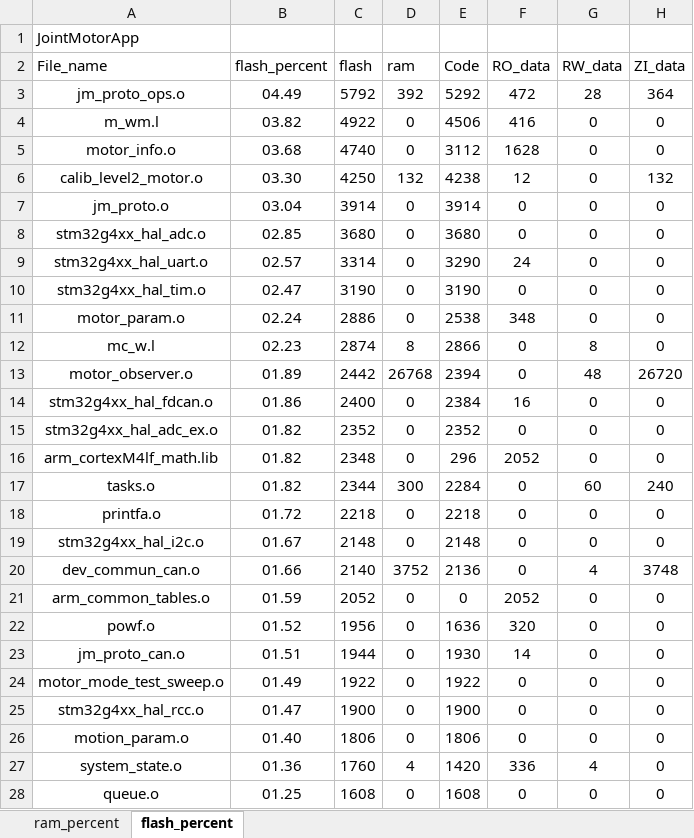
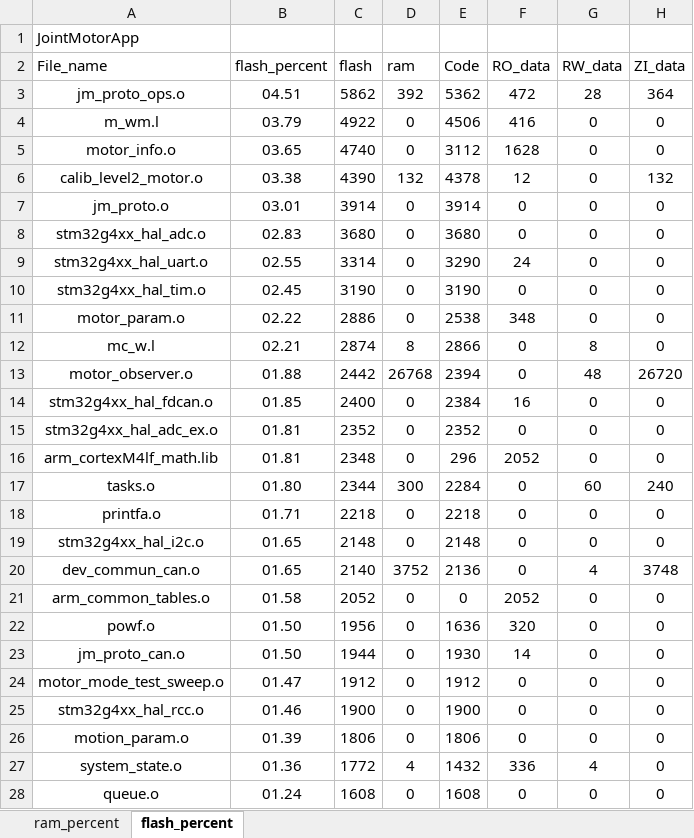
Before and after one commit to DalinYYYY/JM-App, an Excel workbook: Board/V1/MDK-ARM/JointMotorApp_analysis.xlsx, sheet flash_percent, drawn as a sheet; only a part is shown; values as stored, in another font and other column widths than the file's, no borders; charts and pictures and table styles not drawn; the diff covers the shown part only; the diff names each change by its address in the sheet, - before the commit and + after, or states it on an @@ line.

```diff
--- a/Board/V1/MDK-ARM/JointMotorApp_analysis.xlsx (sheet flash_percent)
+++ b/Board/V1/MDK-ARM/JointMotorApp_analysis.xlsx (sheet flash_percent)
-B3 (flash_percent): 04.49
+B3 (flash_percent): 04.51
-C3 (flash): 5792
+C3 (flash): 5862
-E3 (Code): 5292
+E3 (Code): 5362
-B4 (flash_percent): 03.82
+B4 (flash_percent): 03.79
-B5 (flash_percent): 03.68
+B5 (flash_percent): 03.65
-B6 (flash_percent): 03.30
+B6 (flash_percent): 03.38
-C6 (flash): 4250
+C6 (flash): 4390
-E6 (Code): 4238
+E6 (Code): 4378
-B7 (flash_percent): 03.04
+B7 (flash_percent): 03.01
-B8 (flash_percent): 02.85
+B8 (flash_percent): 02.83
-B9 (flash_percent): 02.57
+B9 (flash_percent): 02.55
-B10 (flash_percent): 02.47
+B10 (flash_percent): 02.45
-B11 (flash_percent): 02.24
+B11 (flash_percent): 02.22
-B12 (flash_percent): 02.23
+B12 (flash_percent): 02.21
-B13 (flash_percent): 01.89
+B13 (flash_percent): 01.88
-B14 (flash_percent): 01.86
+B14 (flash_percent): 01.85
-B15:B16 (flash_percent): 01.82
+B15:B16 (flash_percent): 01.81
-B17 (flash_percent): 01.82
+B17 (flash_percent): 01.80
-B18 (flash_percent): 01.72
+B18 (flash_percent): 01.71
-B19 (flash_percent): 01.67
+B19 (flash_percent): 01.65
-B20 (flash_percent): 01.66
+B20 (flash_percent): 01.65
-B21 (flash_percent): 01.59
+B21 (flash_percent): 01.58
-B22 (flash_percent): 01.52
+B22 (flash_percent): 01.50
-B23 (flash_percent): 01.51
+B23 (flash_percent): 01.50
-B24 (flash_percent): 01.49
+B24 (flash_percent): 01.47
-C24 (flash): 1922
+C24 (flash): 1912
-E24 (Code): 1922
+E24 (Code): 1912
-B25 (flash_percent): 01.47
+B25 (flash_percent): 01.46
-B26 (flash_percent): 01.40
+B26 (flash_percent): 01.39
-C27 (flash): 1760
+C27 (flash): 1772
-E27 (Code): 1420
+E27 (Code): 1432
-B28 (flash_percent): 01.25
+B28 (flash_percent): 01.24
```
Also changed, not shown: 4 added rows, 4 removed rows and 48 edited cells elsewhere in this sheet, sheet ram_percent, charts or pictures, 4 other files.
